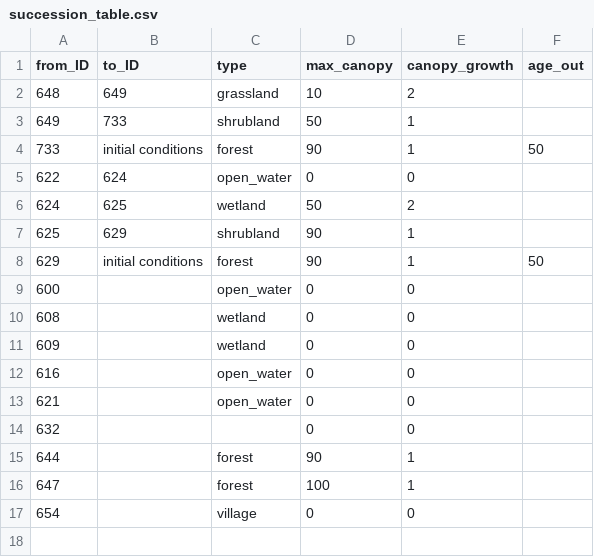
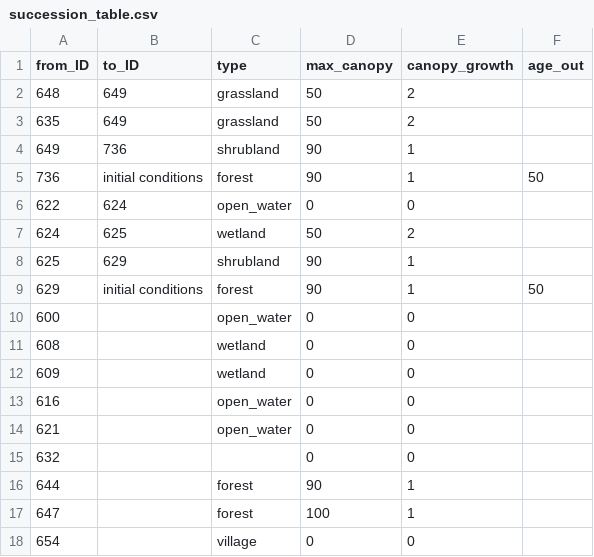
Before and after one commit to WildlifeConservationSocietyCI/WelikiaDisturbance, a CSV file: succession_table.csv, drawn as a sheet.

Commit message:
update shrubland and grassland records

```diff
--- a/succession_table.csv
+++ b/succession_table.csv
@@ -1,5 +1,6 @@
 from_ID,to_ID,type,max_canopy,canopy_growth,age_out
-648,649,grassland,10,2,
-649,733,shrubland,50,1,
-733,initial conditions, forest, 90,1,50
+648,649,grassland,50,2,
+635,649,grassland,50,2,
+649,736,shrubland,90,1,
+736,initial conditions, forest, 90,1,50
 622,624,open_water,0,0,
```
